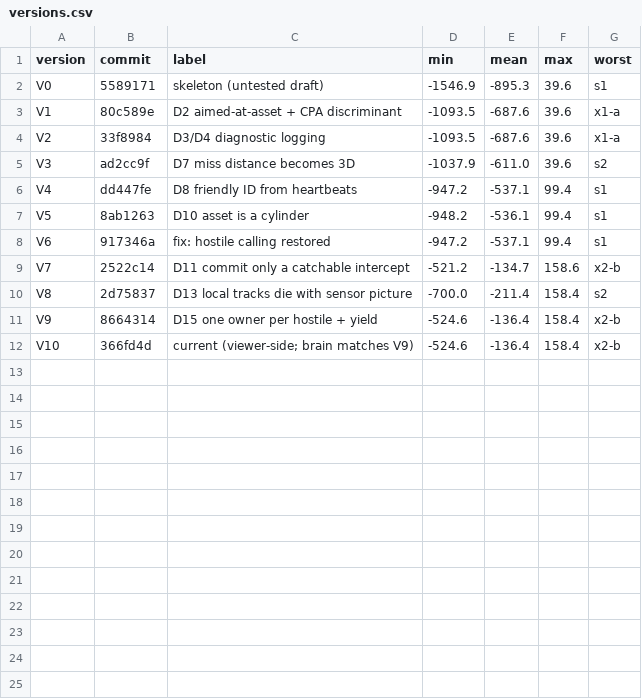
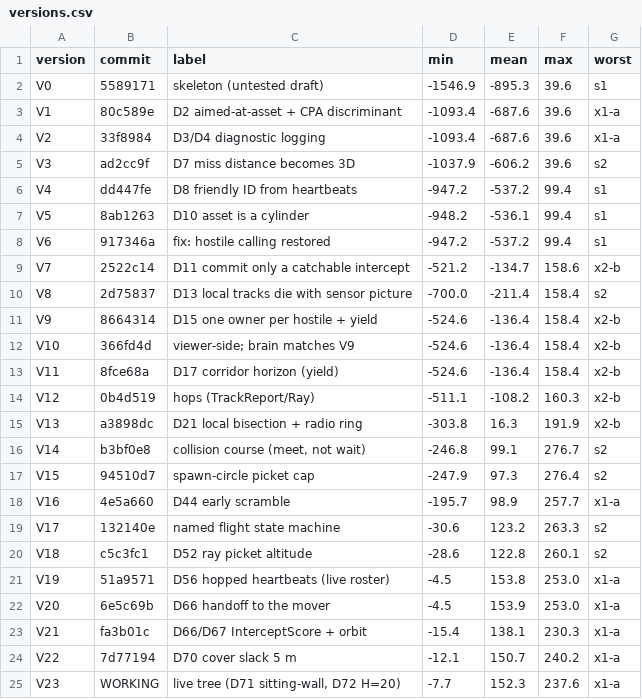
Before and after one commit to Avdbergnmf/fiducial-take-home, a CSV file: scripts/versions.csv, drawn as a sheet; the diff names each change by its address in the sheet, - before the commit and + after, or states it on an @@ line.

```diff
--- a/scripts/versions.csv
+++ b/scripts/versions.csv
-D3:D4 (min): -1093.5
+D3:D4 (min): -1093.4
-E5 (mean): -611.0
+E5 (mean): -606.2
-E6 (mean): -537.1
+E6 (mean): -537.2
-E8 (mean): -537.1
+E8 (mean): -537.2
-C12 (label): current (viewer-side; brain matches V9)
+C12 (label): viewer-side; brain matches V9
+row 13: V11 | 8fce68a | D17 corridor horizon (yield) | -524.6 | -136.4 | 158.4 | x2-b
+row 14: V12 | 0b4d519 | hops (TrackReport/Ray) | -511.1 | -108.2 | 160.3 | x2-b
+row 15: V13 | a3898dc | D21 local bisection + radio ring | -303.8 | 16.3 | 191.9 | x2-b
+row 16: V14 | b3bf0e8 | collision course (meet, not wait) | -246.8 | 99.1 | 276.7 | s2
+row 17: V15 | 94510d7 | spawn-circle picket cap | -247.9 | 97.3 | 276.4 | s2
+row 18: V16 | 4e5a660 | D44 early scramble | -195.7 | 98.9 | 257.7 | x1-a
+row 19: V17 | 132140e | named flight state machine | -30.6 | 123.2 | 263.3 | s2
+row 20: V18 | c5c3fc1 | D52 ray picket altitude | -28.6 | 122.8 | 260.1 | s2
+row 21: V19 | 51a9571 | D56 hopped heartbeats (live roster) | -4.5 | 153.8 | 253.0 | x1-a
+row 22: V20 | 6e5c69b | D66 handoff to the mover | -4.5 | 153.9 | 253.0 | x1-a
+row 23: V21 | fa3b01c | D66/D67 InterceptScore + orbit | -15.4 | 138.1 | 230.3 | x1-a
+row 24: V22 | 7d77194 | D70 cover slack 5 m | -12.1 | 150.7 | 240.2 | x1-a
+row 25: V23 | WORKING | live tree (D71 sitting-wall, D72 H=20) | -7.7 | 152.3 | 237.6 | x1-a
```
Also changed, not shown: runs/history.csv, 21 other files.
